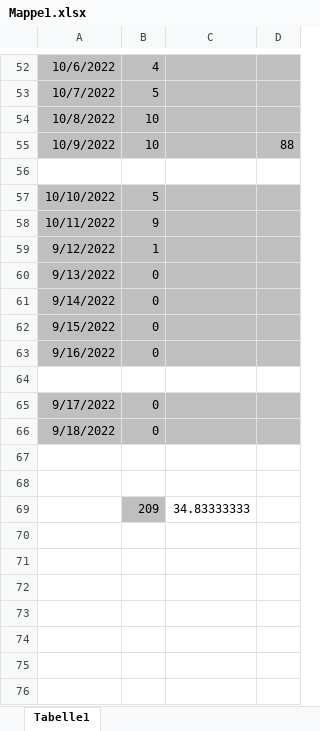
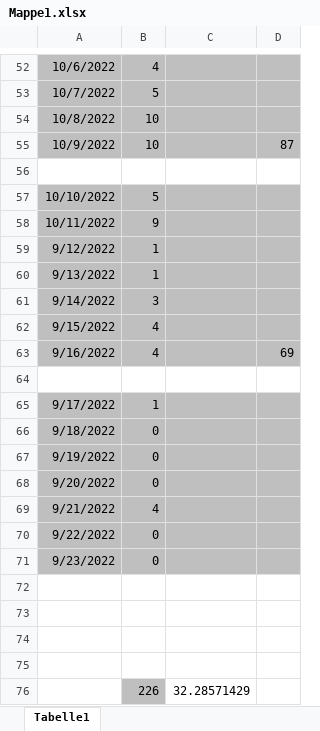
Before and after one commit to Lemme-lab/Project-Airframe, an Excel workbook: Data-Sheets/Mappe1.xlsx, sheet Tabelle1, drawn as a sheet; only a part is shown, gaps mark what is left out; values as stored, in another font and other column widths than the file's, no borders; addresses are those after the commit; the diff names each change by its address in the sheet, - before the commit and + after, or states it on an @@ line.

```diff
--- a/Data-Sheets/Mappe1.xlsx (sheet Tabelle1)
+++ b/Data-Sheets/Mappe1.xlsx (sheet Tabelle1)
-D55: 88
+D55: 87
-B60: 0
+B60: 1
-B61: 0
+B61: 3
-B62:B63: 0
+B62:B63: 4
-D63: (empty)
+D63: 69
-B65: 0
+B65: 1
+row 67: 9/19/2022 | 0
+row 68: 9/20/2022 | 0
+row 69: 9/21/2022 | 4
+row 70: 9/22/2022 | 0
+row 71: 9/23/2022 | 0
-row 74:  | 209 | 34.83333333
+row 74: (empty)
-B74 fill: #BFBFBF
+B74 fill: none
+row 75: (empty)
+row 76:  | 226 | 32.28571429
```
Also changed, not shown: 13 other files.
